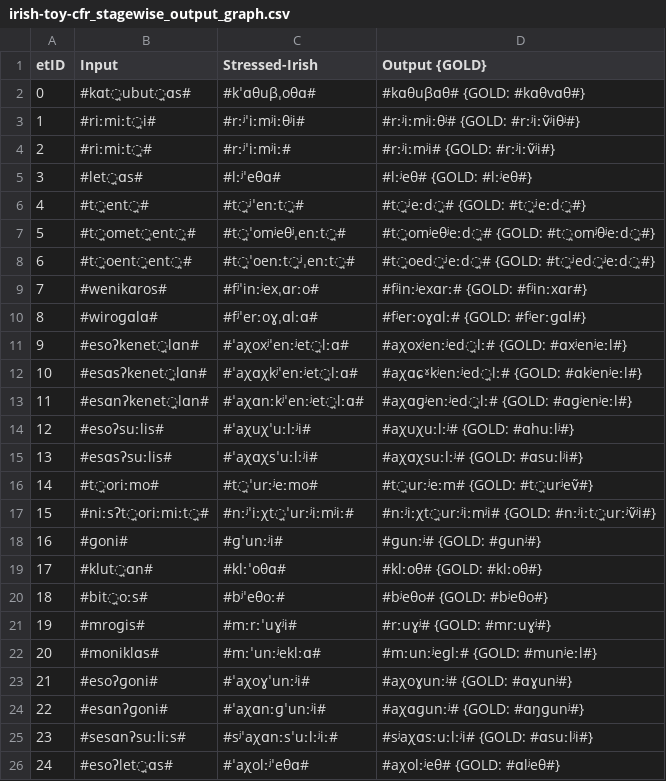
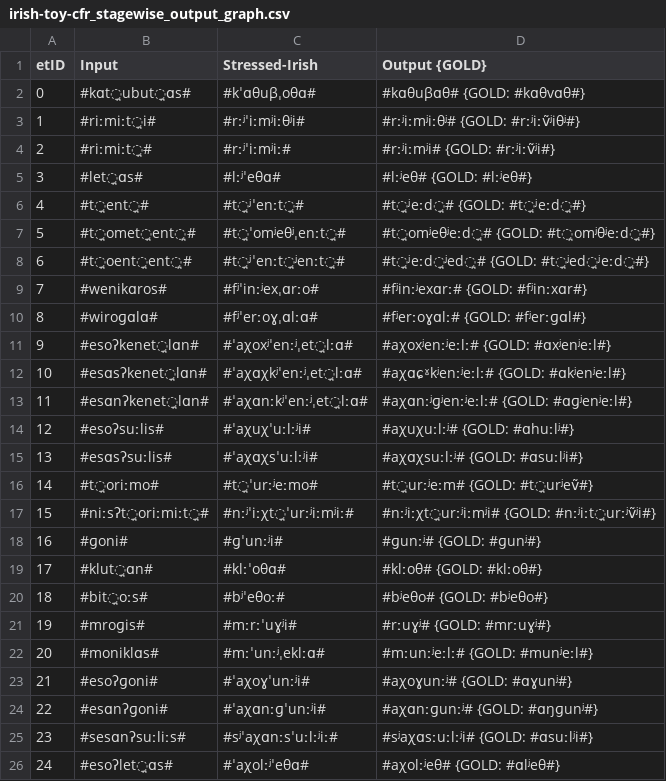
Before and after one commit to clmarr/irish-toy-cfr, a CSV file: irish-toy-cfr_stagewise_output_graph.csv, drawn as a sheet.

```diff
--- a/irish-toy-cfr_stagewise_output_graph.csv
+++ b/irish-toy-cfr_stagewise_output_graph.csv
@@ -7,8 +7,8 @@ etID  | Input | Stressed-Irish | Output {GOLD}
 5      | #t̪omet̪ent̪# | #t̪ˈomʲeθʲˌenːt̪# | #t̪omʲeθʲeːd̪# {GOLD: #t̪omʲθʲeːd̪#}
-6      | #t̪oent̪ent̪# | #t̪ˈoenːt̪ʲˌenːt̪# | #t̪oed̪ʲeːd̪# {GOLD: #t̪ʲed̪ʲeːd̪#}
+6      | #t̪oent̪ent̪# | #t̪ʲˈenːt̪ʲenːt̪# | #t̪ʲeːd̪ʲed̪# {GOLD: #t̪ʲed̪ʲeːd̪#}
 7      | #wenikɑros# | #fʲˈinːʲexˌɑrːo# | #fʲinːʲexɑrː# {GOLD: #fʲinːxɑr#}
 8      | #wiroɡɑlɑ# | #fʲˈerːoɣˌɑlːɑ# | #fʲerːoɣɑlː# {GOLD: #fʲerːɡɑl#}
-9      | #esoʔkenet̪lɑn# | #ˈaχoxʲˈenːʲet̪lːɑ# | #aχoxʲenːʲed̪lː# {GOLD: #ɑxʲenʲeːl#}
-10     | #esɑsʔkenet̪lɑn# | #ˈaχɑχkʲˈenːʲet̪lːɑ# | #aχɑɕˠkʲenːʲed̪lː# {GOLD: #ɑkʲenʲeːl#}
-11     | #esɑnʔkenet̪lɑn# | #ˈaχɑnːkʲˈenːʲet̪lːɑ# | #aχɑɡʲenːʲed̪lː# {GOLD: #ɑɡʲenʲeːl#}
+9      | #esoʔkenet̪lɑn# | #ˈaχoxʲˈenːʲˌet̪lːɑ# | #aχoxʲenːʲeːlː# {GOLD: #ɑxʲenʲeːl#}
+10     | #esɑsʔkenet̪lɑn# | #ˈaχɑχkʲˈenːʲˌet̪lːɑ# | #aχɑɕˠkʲenːʲeːlː# {GOLD: #ɑkʲenʲeːl#}
+11     | #esɑnʔkenet̪lɑn# | #ˈaχɑnːkʲˈenːʲˌet̪lːɑ# | #aχɑnːʲɡʲenːʲeːlː# {GOLD: #ɑɡʲenʲeːl#}
 12     | #esoʔsuːlis# | #ˈaχuχˈuːlːʲi# | #aχuχuːlːʲ# {GOLD: #ɑhuːlʲ#}
@@ -21,5 +21,5 @@ etID  | Input | Stressed-Irish | Output {GOLD}
 19     | #mroɡis# | #mːrːˈuɣʲi# | #rːuɣʲ# {GOLD: #mrːuɣʲ#}
-20     | #moniklɑs# | #mːˈunːʲeklːɑ# | #mːunːʲeɡlː# {GOLD: #munʲeːl#}
+20     | #moniklɑs# | #mːˈunːʲˌeklːɑ# | #mːunːʲeːlː# {GOLD: #munʲeːl#}
 21     | #esoʔɡoni# | #ˈaχoɣˈunːʲi# | #aχoɣunːʲ# {GOLD: #ɑɣunʲ#}
-22     | #esɑnʔɡoni# | #ˈaχɑnːɡˈunːʲi# | #aχɑɡunːʲ# {GOLD: #ɑŋɡunʲ#}
+22     | #esɑnʔɡoni# | #ˈaχɑnːɡˈunːʲi# | #aχɑnːɡunːʲ# {GOLD: #ɑŋɡunʲ#}
 23     | #sesɑnʔsuːliːs# | #sʲˈaχɑnːsˈuːlːʲiː# | #sʲaχɑsːuːlːʲi# {GOLD: #ɑsuːlʲi#}
```
Also changed, not shown: irish-toy-cfr_rulewise_output_graph.csv, 29 other files.
